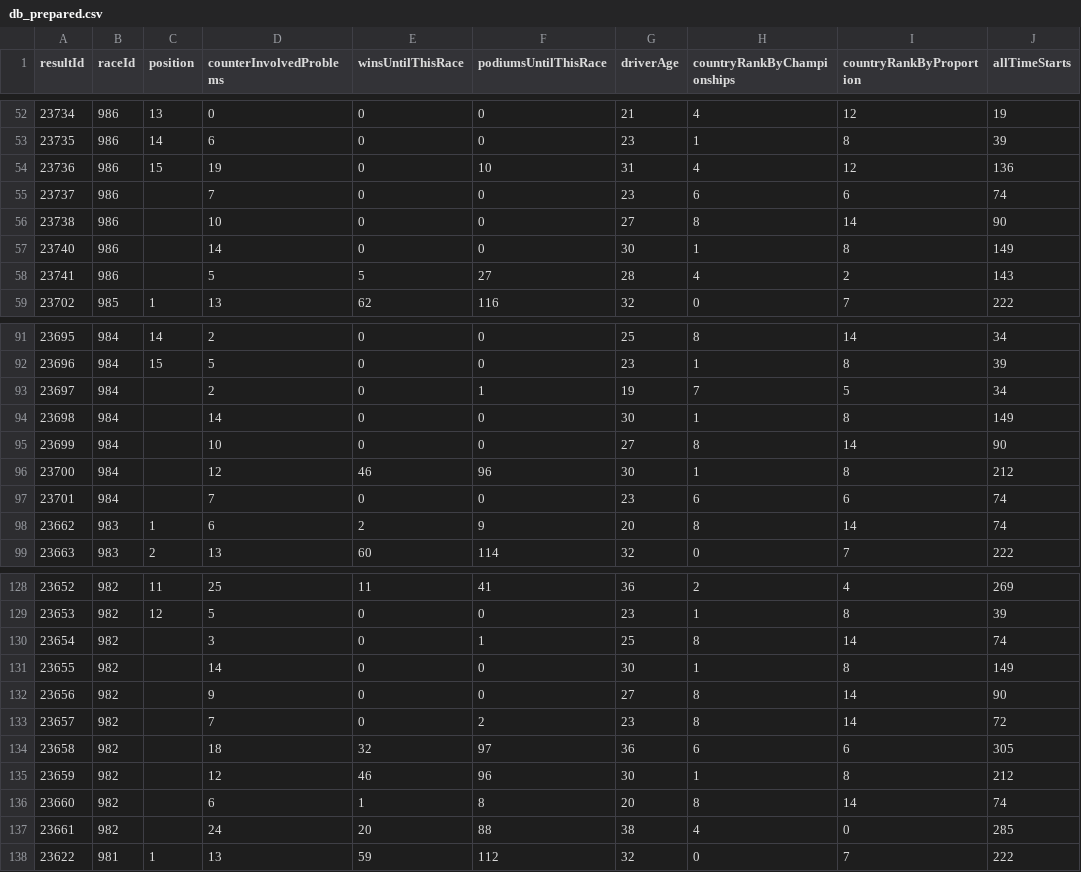
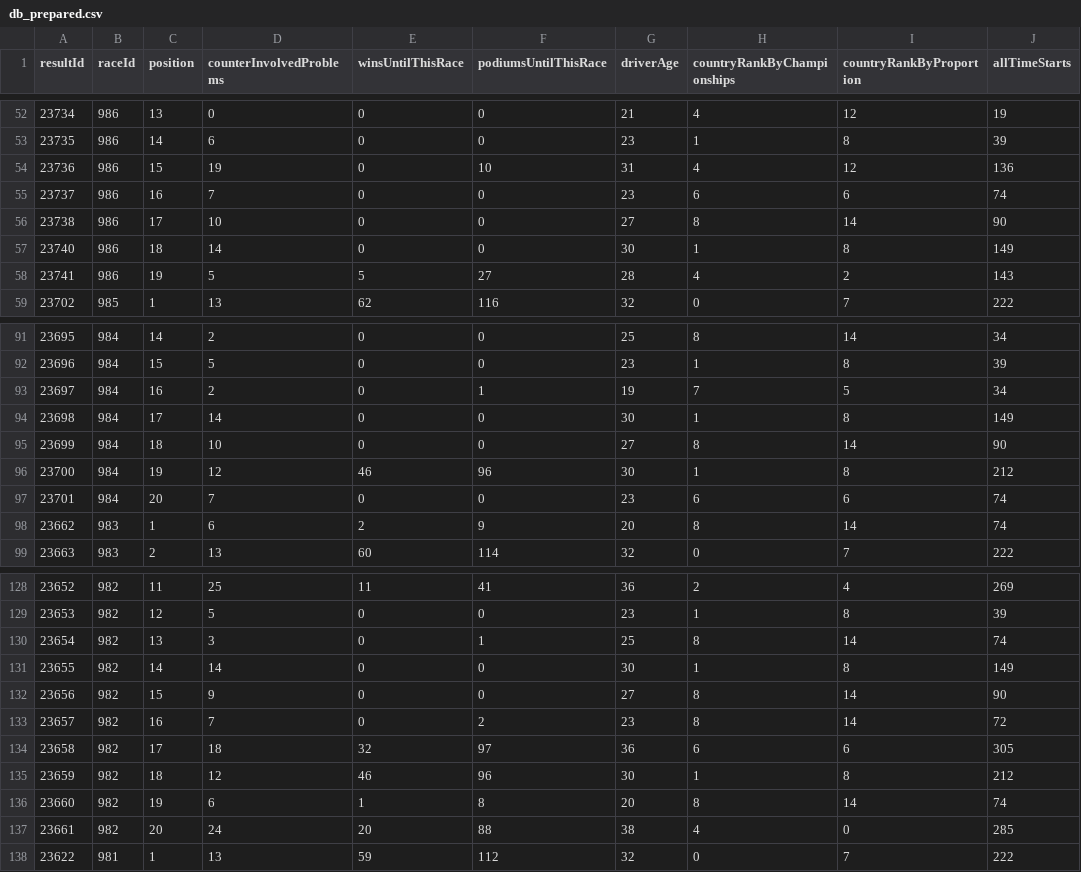
Before and after one commit to tomhirsh/AI_project_F1, a CSV file: db_prepared.csv, drawn as a sheet; only a part is shown, gaps mark what is left out; the diff covers the shown part only; the diff names each change by its address in the sheet, - before the commit and + after, or states it on an @@ line.

Commit message:
added db_prepare_features code. the output is our objects (all features in). the code is seperated to L1 and proportion features.

```diff
--- a/db_prepared.csv
+++ b/db_prepared.csv
-C55 (position): (empty)
+C55 (position): 16
-C56 (position): (empty)
+C56 (position): 17
-C57 (position): (empty)
+C57 (position): 18
-C58 (position): (empty)
+C58 (position): 19
-C93 (position): (empty)
+C93 (position): 16
-C94 (position): (empty)
+C94 (position): 17
-C95 (position): (empty)
+C95 (position): 18
-C96 (position): (empty)
+C96 (position): 19
-C97 (position): (empty)
+C97 (position): 20
-C130 (position): (empty)
+C130 (position): 13
-C131 (position): (empty)
+C131 (position): 14
-C132 (position): (empty)
+C132 (position): 15
-C133 (position): (empty)
+C133 (position): 16
-C134 (position): (empty)
+C134 (position): 17
-C135 (position): (empty)
+C135 (position): 18
-C136 (position): (empty)
+C136 (position): 19
-C137 (position): (empty)
+C137 (position): 20
```
Also changed, not shown: 13 edited cells elsewhere in this file, 1 other file.
